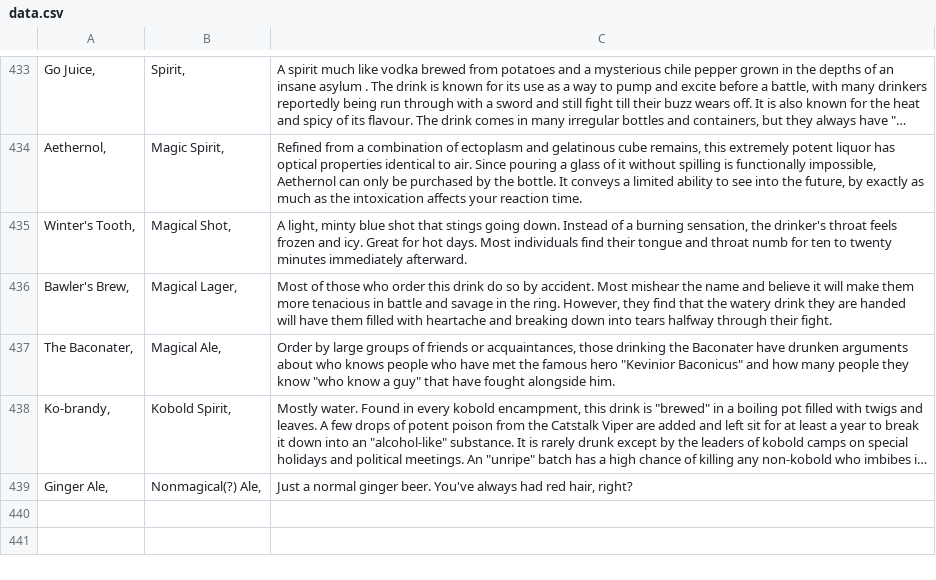
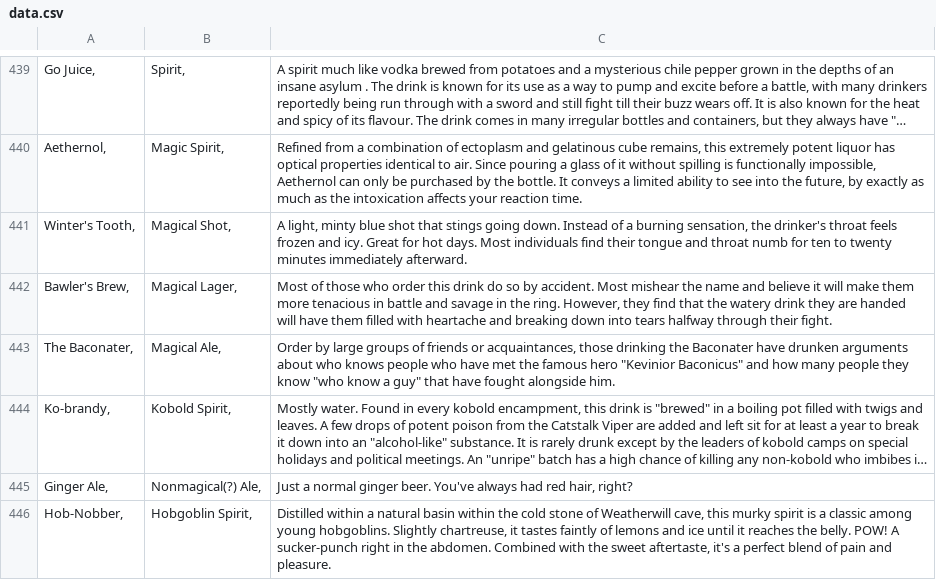
Before and after one commit to AnEmortalKid/reddit-parser, a CSV file: src/main/resources/treasures/data.csv, drawn as a sheet; only a part is shown, gaps mark what is left out; long unchanged cells end in …; the diff covers the shown part only; the diff names each change by its address in the sheet, - before the commit and + after, or states it on an @@ line.

Commit message:
adding new data

```diff
--- a/src/main/resources/treasures/data.csv
+++ b/src/main/resources/treasures/data.csv
+row 446: Hob-Nobber, | Hobgoblin Spirit, | Distilled within a natural basin within the cold stone of Weatherwill cave, this murky spirit is a classic among young hobgoblins. Slightly chartreuse, it tastes faintly of lemons and ice until it reaches the belly. POW! A sucker-punch right in the abdomen. Combined with the sweet aftertaste, it's a perfect blend of pain and pleasure.
```
Also changed, not shown: 6 added rows and 9 moved rows elsewhere in this file, 13 other files.
